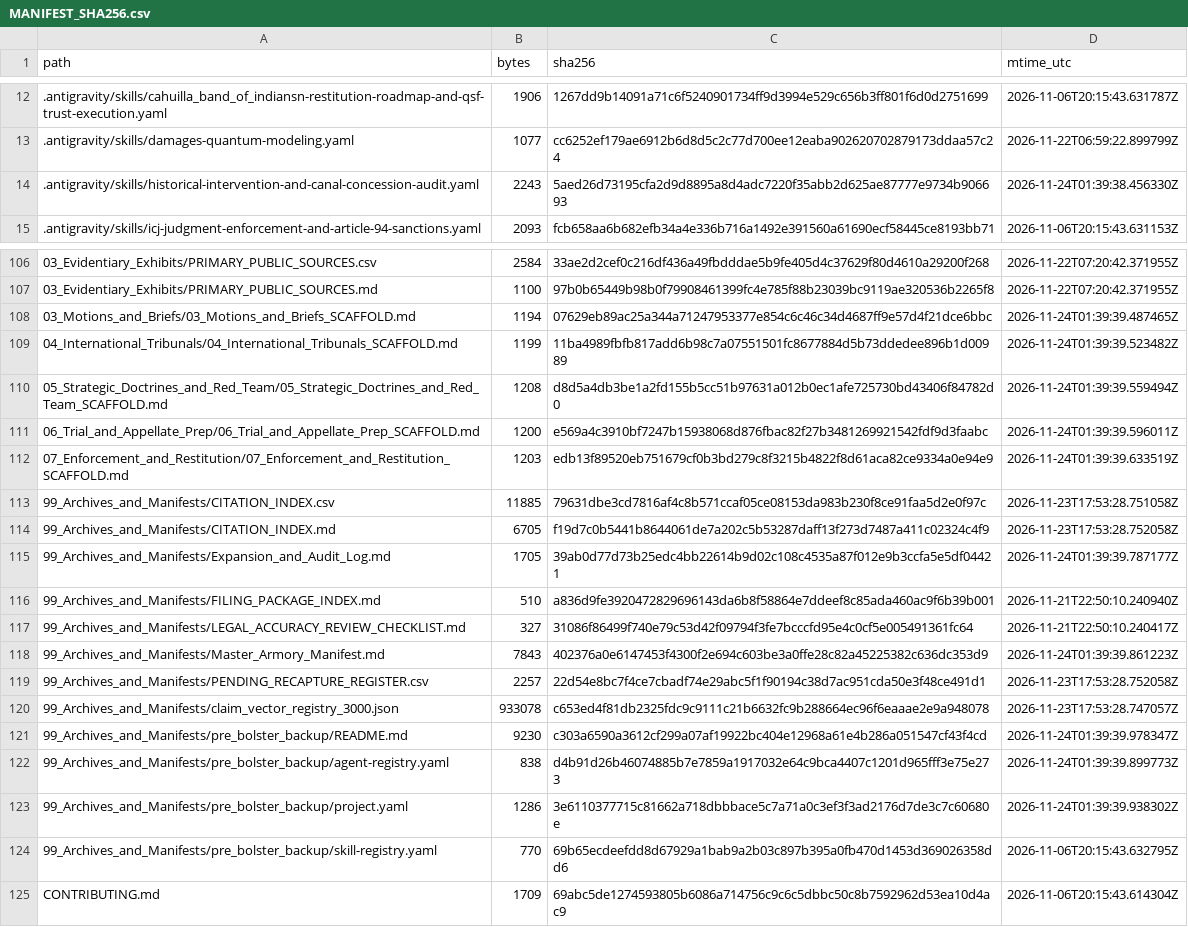
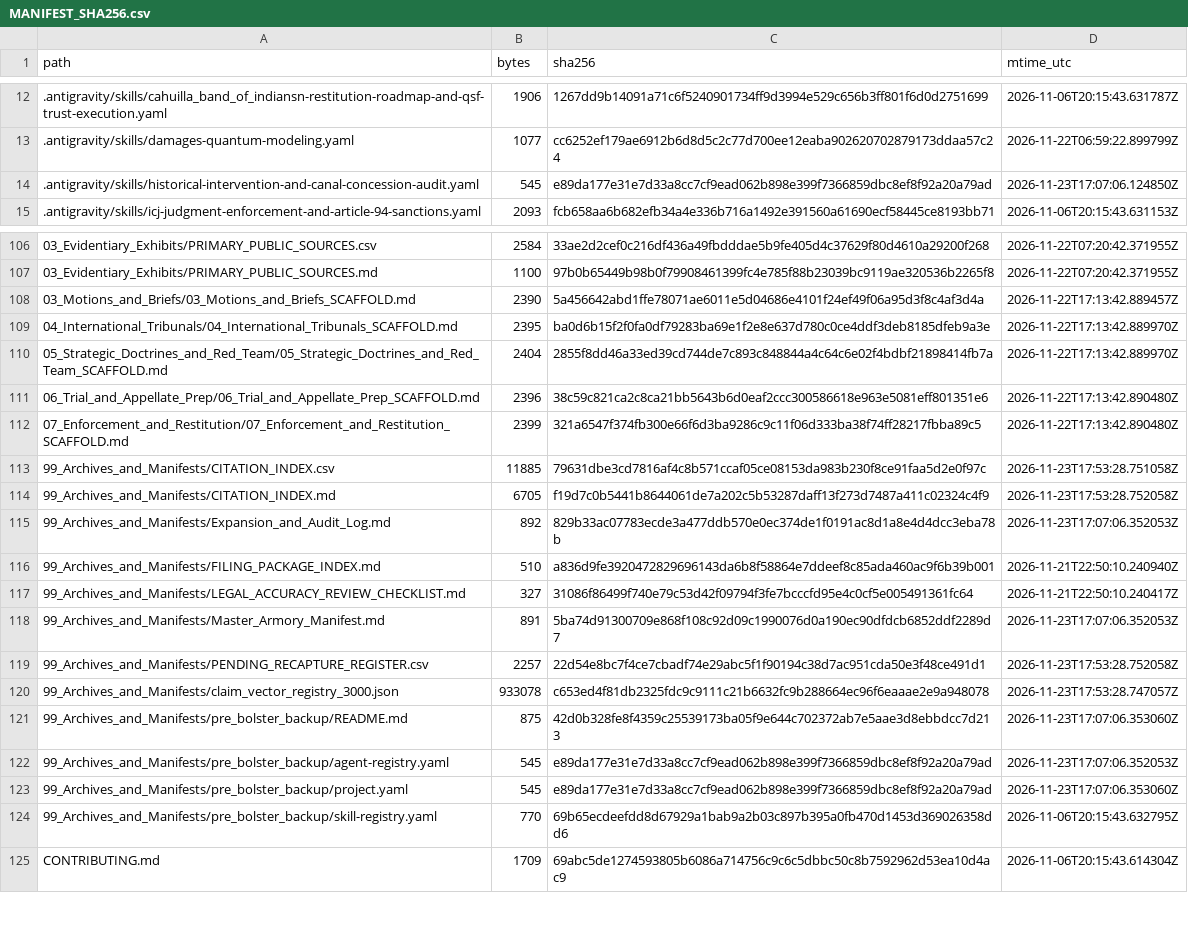
Before and after one commit to GlobalRestitutionAlliance/turtle-island-us-ca-cahuilla-band-of-indians-master-litigation, a CSV file: 99_Archives_and_Manifests/MANIFEST_SHA256.csv, drawn as a sheet; only a part is shown, gaps mark what is left out; the diff covers the shown part only.

```diff
--- a/99_Archives_and_Manifests/MANIFEST_SHA256.csv
+++ b/99_Archives_and_Manifests/MANIFEST_SHA256.csv
@@ -13,3 +13,3 @@ path,bytes,sha256,mtime_utc
 .antigravity/skills/damages-quantum-modeling.yaml,1077,cc6252ef179ae6912b6d8d5c2c77d700ee12eaba902620702879173ddaa57c24,2026-11-22T06:59:22.899799Z
-.antigravity/skills/historical-intervention-and-canal-concession-audit.yaml,2243,5aed26d73195cfa2d9d8895a8d4adc7220f35abb2d625ae87777e9734b906693,2026-11-24T01:39:38.456330Z
+.antigravity/skills/historical-intervention-and-canal-concession-audit.yaml,545,e89da177e31e7d33a8cc7cf9ead062b898e399f7366859dbc8ef8f92a20a79ad,2026-11-23T17:07:06.124850Z
 .antigravity/skills/icj-judgment-enforcement-and-article-94-sanctions.yaml,2093,fcb658aa6b682efb34a4e336b716a1492e391560a61690ecf58445ce8193bb71,2026-11-06T20:15:43.631153Z
@@ -107,18 +107,18 @@ path,bytes,sha256,mtime_utc
 03_Evidentiary_Exhibits/PRIMARY_PUBLIC_SOURCES.md,1100,97b0b65449b98b0f79908461399fc4e785f88b23039bc9119ae320536b2265f8,2026-11-22T07:20:42.371955Z
-03_Motions_and_Briefs/03_Motions_and_Briefs_SCAFFOLD.md,1194,07629eb89ac25a344a71247953377e854c6c46c34d4687ff9e57d4f21dce6bbc,2026-11-24T01:39:39.487465Z
-04_International_Tribunals/04_International_Tribunals_SCAFFOLD.md,1199,11ba4989fbfb817add6b98c7a07551501fc8677884d5b73ddedee896b1d00989,2026-11-24T01:39:39.523482Z
-05_Strategic_Doctrines_and_Red_Team/05_Strategic_Doctrines_and_Red_Team_SCAFFOLD.md,1208,d8d5a4db3be1a2fd155b5cc51b97631a012b0ec1afe725730bd43406f84782d0,2026-11-24T01:39:39.559494Z
-06_Trial_and_Appellate_Prep/06_Trial_and_Appellate_Prep_SCAFFOLD.md,1200,e569a4c3910bf7247b15938068d876fbac82f27b3481269921542fdf9d3faabc,2026-11-24T01:39:39.596011Z
-07_Enforcement_and_Restitution/07_Enforcement_and_Restitution_SCAFFOLD.md,1203,edb13f89520eb751679cf0b3bd279c8f3215b4822f8d61aca82ce9334a0e94e9,2026-11-24T01:39:39.633519Z
+03_Motions_and_Briefs/03_Motions_and_Briefs_SCAFFOLD.md,2390,5a456642abd1ffe78071ae6011e5d04686e4101f24ef49f06a95d3f8c4af3d4a,2026-11-22T17:13:42.889457Z
+04_International_Tribunals/04_International_Tribunals_SCAFFOLD.md,2395,ba0d6b15f2f0fa0df79283ba69e1f2e8e637d780c0ce4ddf3deb8185dfeb9a3e,2026-11-22T17:13:42.889970Z
+05_Strategic_Doctrines_and_Red_Team/05_Strategic_Doctrines_and_Red_Team_SCAFFOLD.md,2404,2855f8dd46a33ed39cd744de7c893c848844a4c64c6e02f4bdbf21898414fb7a,2026-11-22T17:13:42.889970Z
+06_Trial_and_Appellate_Prep/06_Trial_and_Appellate_Prep_SCAFFOLD.md,2396,38c59c821ca2c8ca21bb5643b6d0eaf2ccc300586618e963e5081eff801351e6,2026-11-22T17:13:42.890480Z
+07_Enforcement_and_Restitution/07_Enforcement_and_Restitution_SCAFFOLD.md,2399,321a6547f374fb300e66f6d3ba9286c9c11f06d333ba38f74ff28217fbba89c5,2026-11-22T17:13:42.890480Z
 99_Archives_and_Manifests/CITATION_INDEX.csv,11885,79631dbe3cd7816af4c8b571ccaf05ce08153da983b230f8ce91faa5d2e0f97c,2026-11-23T17:53:28.751058Z
 99_Archives_and_Manifests/CITATION_INDEX.md,6705,f19d7c0b5441b8644061de7a202c5b53287daff13f273d7487a411c02324c4f9,2026-11-23T17:53:28.752058Z
-99_Archives_and_Manifests/Expansion_and_Audit_Log.md,1705,39ab0d77d73b25edc4bb22614b9d02c108c4535a87f012e9b3ccfa5e5df04421,2026-11-24T01:39:39.787177Z
+99_Archives_and_Manifests/Expansion_and_Audit_Log.md,892,829b33ac07783ecde3a477ddb570e0ec374de1f0191ac8d1a8e4d4dcc3eba78b,2026-11-23T17:07:06.352053Z
 99_Archives_and_Manifests/FILING_PACKAGE_INDEX.md,510,a836d9fe3920472829696143da6b8f58864e7ddeef8c85ada460ac9f6b39b001,2026-11-21T22:50:10.240940Z
 99_Archives_and_Manifests/LEGAL_ACCURACY_REVIEW_CHECKLIST.md,327,31086f86499f740e79c53d42f09794f3fe7bcccfd95e4c0cf5e005491361fc64,2026-11-21T22:50:10.240417Z
-99_Archives_and_Manifests/Master_Armory_Manifest.md,7843,402376a0e6147453f4300f2e694c603be3a0ffe28c82a45225382c636dc353d9,2026-11-24T01:39:39.861223Z
+99_Archives_and_Manifests/Master_Armory_Manifest.md,891,5ba74d91300709e868f108c92d09c1990076d0a190ec90dfdcb6852ddf2289d7,2026-11-23T17:07:06.352053Z
 99_Archives_and_Manifests/PENDING_RECAPTURE_REGISTER.csv,2257,22d54e8bc7f4ce7cbadf74e29abc5f1f90194c38d7ac951cda50e3f48ce491d1,2026-11-23T17:53:28.752058Z
 99_Archives_and_Manifests/claim_vector_registry_3000.json,933078,c653ed4f81db2325fdc9c9111c21b6632fc9b288664ec96f6eaaae2e9a948078,2026-11-23T17:53:28.747057Z
-99_Archives_and_Manifests/pre_bolster_backup/README.md,9230,c303a6590a3612cf299a07af19922bc404e12968a61e4b286a051547cf43f4cd,2026-11-24T01:39:39.978347Z
-99_Archives_and_Manifests/pre_bolster_backup/agent-registry.yaml,838,d4b91d26b46074885b7e7859a1917032e64c9bca4407c1201d965fff3e75e273,2026-11-24T01:39:39.899773Z
-99_Archives_and_Manifests/pre_bolster_backup/project.yaml,1286,3e6110377715c81662a718dbbbace5c7a71a0c3ef3f3ad2176d7de3c7c60680e,2026-11-24T01:39:39.938302Z
+99_Archives_and_Manifests/pre_bolster_backup/README.md,875,42d0b328fe8f4359c25539173ba05f9e644c702372ab7e5aae3d8ebbdcc7d213,2026-11-23T17:07:06.353060Z
+99_Archives_and_Manifests/pre_bolster_backup/agent-registry.yaml,545,e89da177e31e7d33a8cc7cf9ead062b898e399f7366859dbc8ef8f92a20a79ad,2026-11-23T17:07:06.352053Z
+99_Archives_and_Manifests/pre_bolster_backup/project.yaml,545,e89da177e31e7d33a8cc7cf9ead062b898e399f7366859dbc8ef8f92a20a79ad,2026-11-23T17:07:06.353060Z
 99_Archives_and_Manifests/pre_bolster_backup/skill-registry.yaml,770,69b65ecdeefdd8d67929a1bab9a2b03c897b395a0fb470d1453d369026358dd6,2026-11-06T20:15:43.632795Z
```
Also changed, not shown: 77 edited cells elsewhere in this file, 37 other files.
